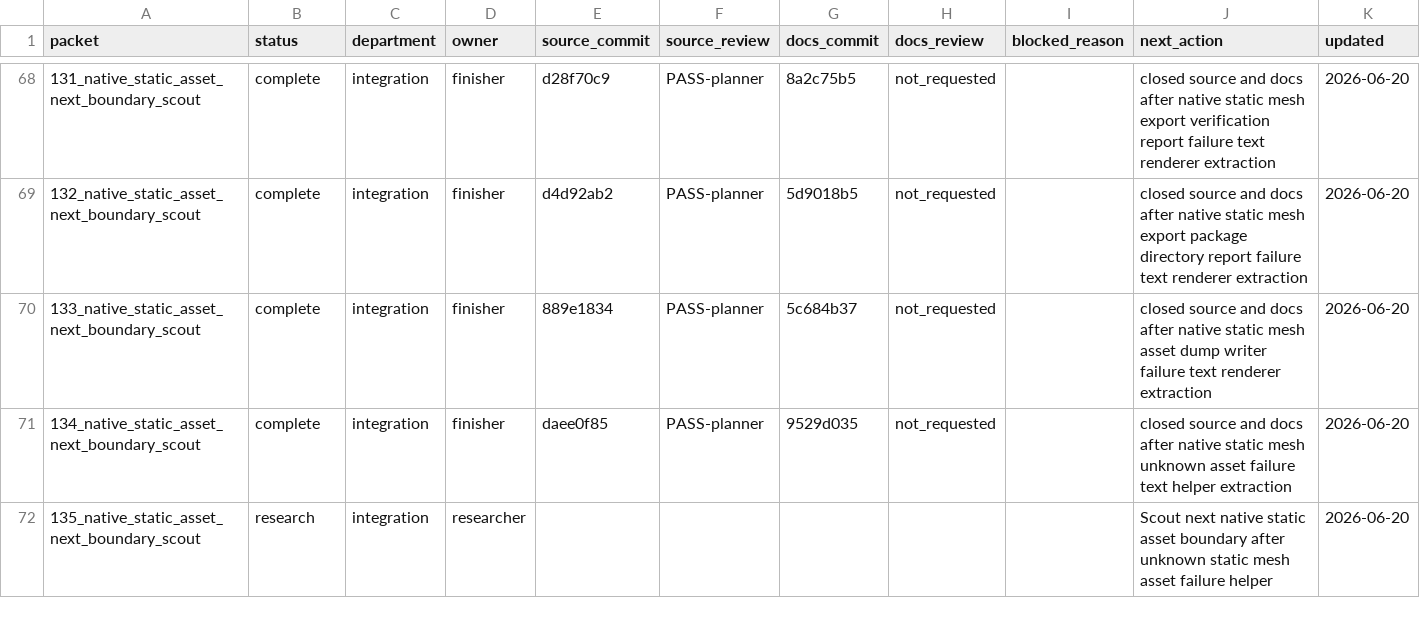
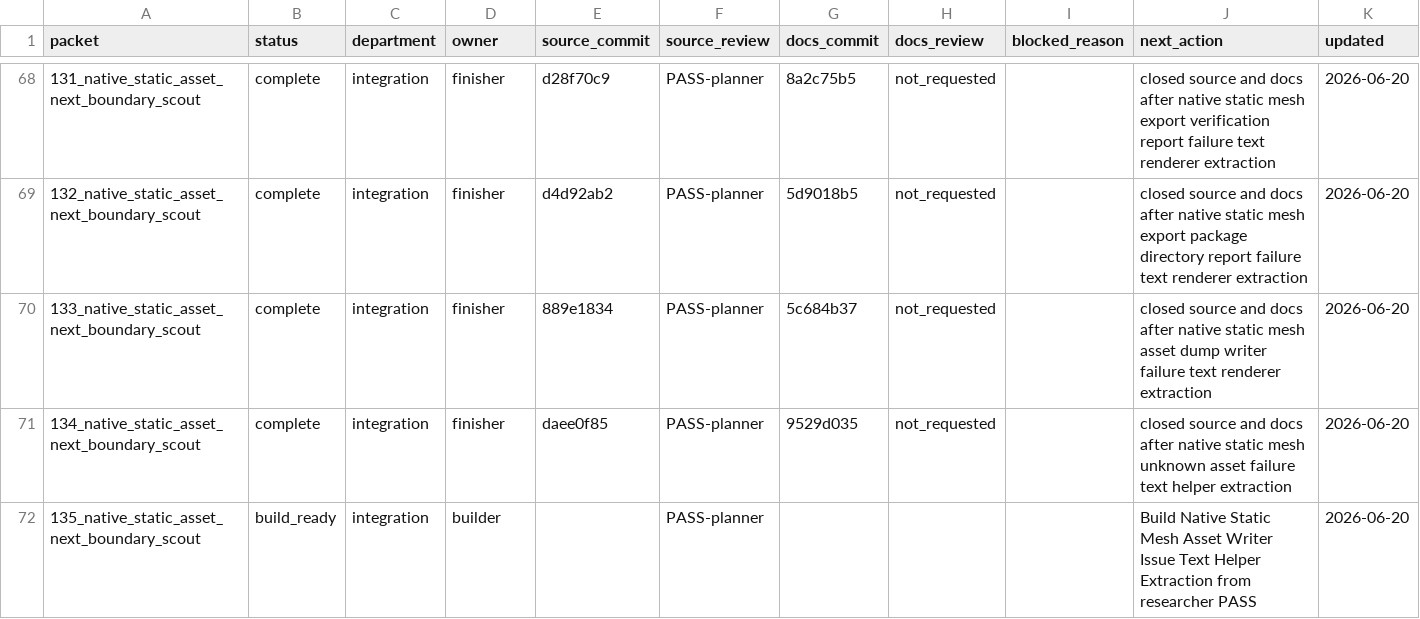
Before and after one commit to KOGA-ryu/iggy, a TSV file: engine/research/departments/integration/spark_dispatch_ledger.tsv, drawn as a sheet; only a part is shown, gaps mark what is left out.

Commit message:
Release static mesh writer issue text helper build

```diff
--- a/engine/research/departments/integration/spark_dispatch_ledger.tsv
+++ b/engine/research/departments/integration/spark_dispatch_ledger.tsv
@@ -71,2 +71,2 @@ packet	status	department	owner	source_commit	source_review	docs_commit	docs_revi
 134_native_static_asset_next_boundary_scout	complete	integration	finisher	daee0f85	PASS-planner	9529d035	not_requested		closed source and docs after native static mesh unknown asset failure text helper extraction	2026-06-20
-135_native_static_asset_next_boundary_scout	research	integration	researcher						Scout next native static asset boundary after unknown static mesh asset failure helper	2026-06-20
+135_native_static_asset_next_boundary_scout	build_ready	integration	builder		PASS-planner				Build Native Static Mesh Asset Writer Issue Text Helper Extraction from researcher PASS	2026-06-20
```
